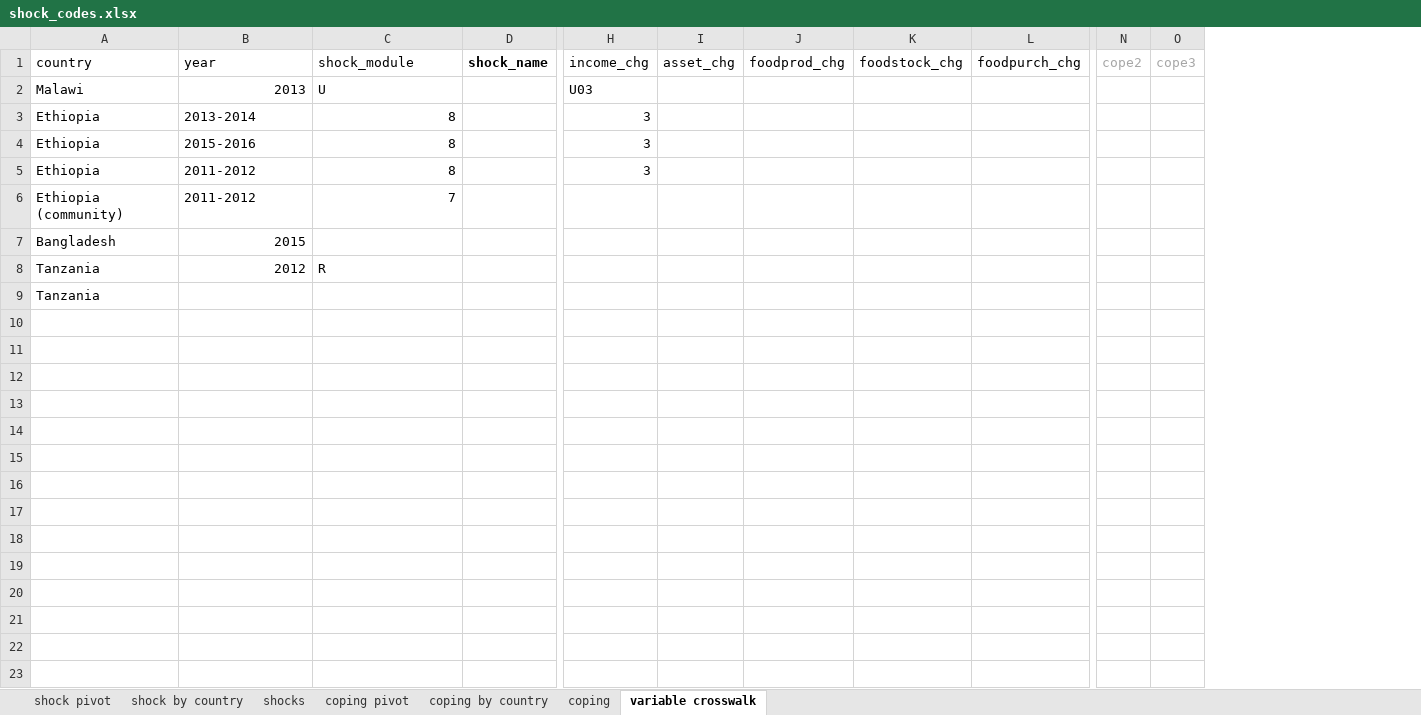
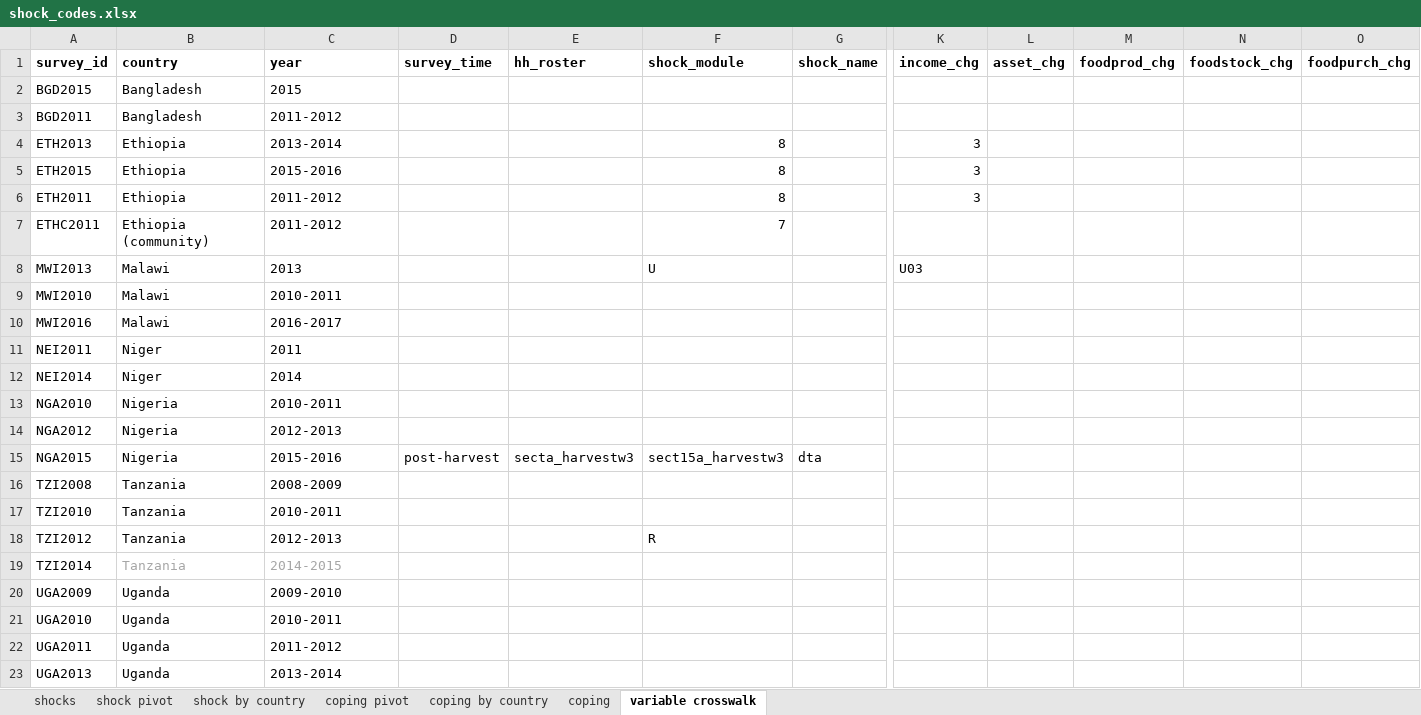
Before and after one commit to flaneuse/badsurprises, an Excel workbook: processeddata/shock_codes.xlsx, sheet variable crosswalk, drawn as a sheet; only a part is shown, gaps mark what is left out; values as stored, in another font and other column widths than the file's, no borders; removed rows and columns are numbered as before the commit, all else as after; rows hold the shown columns only; the diff names each change by its address in the sheet, - before the commit and + after, or states it on an @@ line.

```diff
--- a/processeddata/shock_codes.xlsx (sheet variable crosswalk)
+++ b/processeddata/shock_codes.xlsx (sheet variable crosswalk)
@@ sheet tab order changed: shocks | shock pivot | shock by country | coping pivot | coping by country | coping | variable crosswalk @@
+column A (survey_id), rows 4-7: ETH2013 | ETH2015 | ETH2011 | ETHC2011; rows 18-19: TZI2012 | TZI2014
+column D (survey_time), empty
+column E (hh_roster), empty
-column N (cope2), empty
-column O (cope3), empty
-B1:C1 bold: off
+B1:C1 bold: on
-F1 bold: off
+F1 bold: on
-K1:O1 bold: off
+K1:O1 bold: on
@@ row 7 moved to row 2: BGD2015 @@
+row 3: BGD2011 | Bangladesh | 2011-2012
@@ row 2 moved to row 8: MWI2013 @@
+row 9: MWI2010 | Malawi | 2010-2011
+row 10: MWI2016 | Malawi | 2016-2017
+row 11: NEI2011 | Niger | 2011
+row 12: NEI2014 | Niger | 2014
+row 13: NGA2010 | Nigeria | 2010-2011
+row 14: NGA2012 | Nigeria | 2012-2013
+row 15: NGA2015 | Nigeria | 2015-2016 | post-harvest | secta_harvestw3 | sect15a_harvestw3 | dta
+row 16: TZI2008 | Tanzania | 2008-2009
+row 17: TZI2010 | Tanzania | 2010-2011
-C18 (year): 2012
+C18 (year): 2012-2013
-C18 alignment: right
+C18 alignment: left
-B19 text colour: black
+B19 text colour: #A6A6A6
-C19 (year): (empty)
+C19 (year): 2014-2015
+row 20: UGA2009 | Uganda | 2009-2010
+row 21: UGA2010 | Uganda | 2010-2011
+row 22: UGA2011 | Uganda | 2011-2012
+row 23: UGA2013 | Uganda | 2013-2014
```
Also changed, not shown: sheet shocks, sheet shock pivot, sheet shock by country, hidden cells, processeddata/shock_metadata.xlsx.
